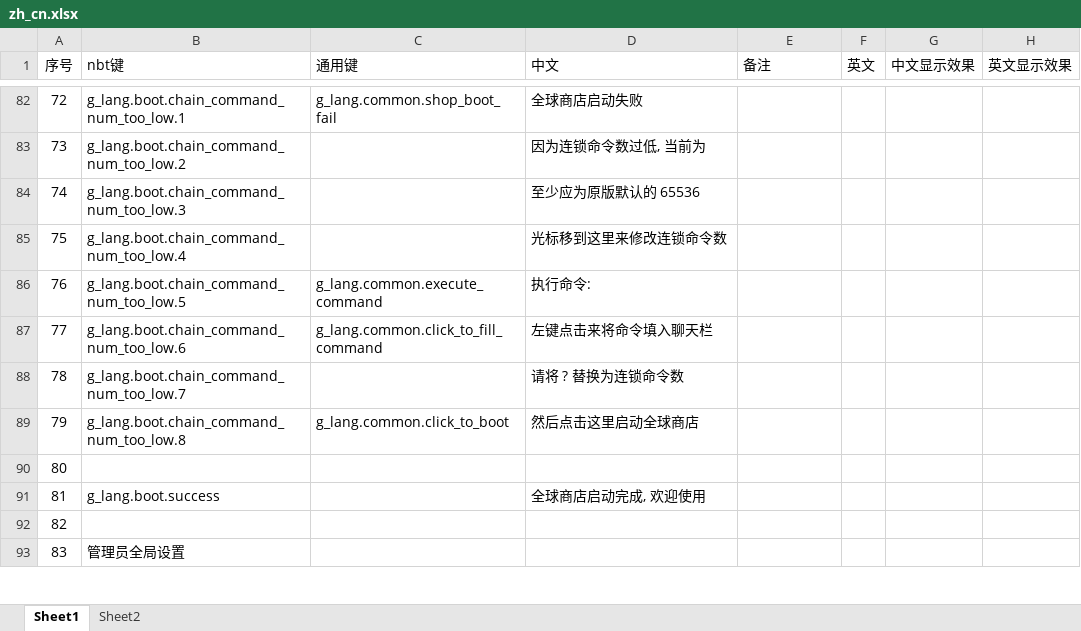
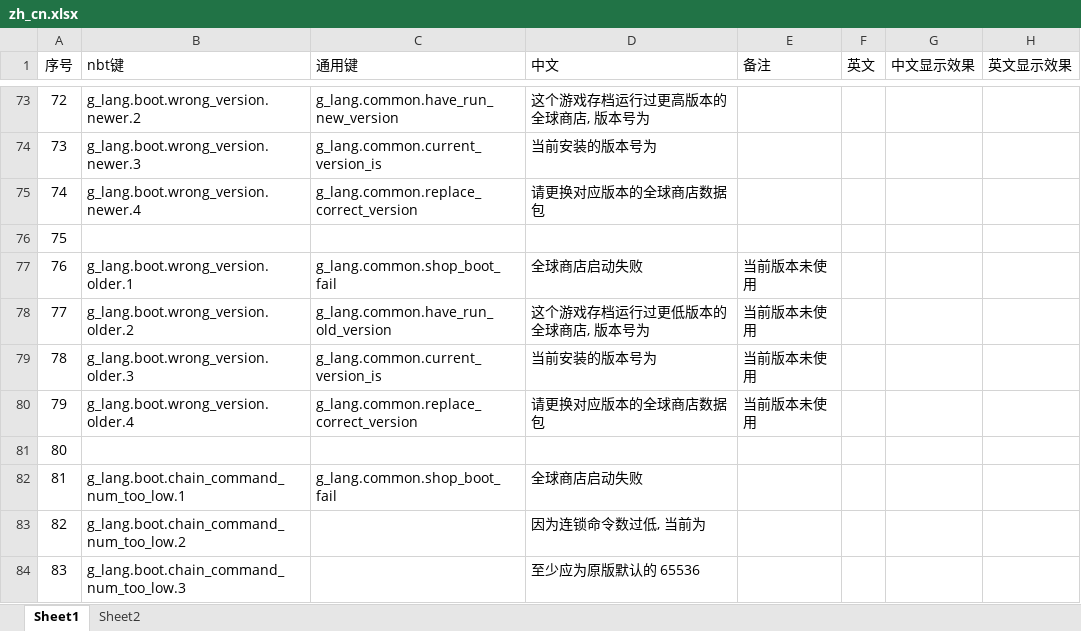
Before and after one commit to HeartingBe/GlobalShop_v3, an Excel workbook: text/translate/zh_cn.xlsx, sheet Sheet1, drawn as a sheet; only a part is shown, gaps mark what is left out; values as stored, in another font and other column widths than the file's, no borders; addresses are those after the commit; the diff covers the shown part only; the diff names each change by its address in the sheet, - before the commit and + after, or states it on an @@ line.

```diff
--- a/text/translate/zh_cn.xlsx (sheet Sheet1)
+++ b/text/translate/zh_cn.xlsx (sheet Sheet1)
-B73 (nbt键): g_lang.boot.chain_command_num_too_low.1
+B73 (nbt键): g_lang.boot.wrong_version.newer.2
-C73 (通用键): g_lang.common.shop_boot_fail
+C73 (通用键): g_lang.common.have_run_new_version
-D73 (中文): 全球商店启动失败
+D73 (中文): 这个游戏存档运行过更高版本的全球商店, 版本号为
-B74 (nbt键): g_lang.boot.chain_command_num_too_low.2
+B74 (nbt键): g_lang.boot.wrong_version.newer.3
-C74 (通用键): (empty)
+C74 (通用键): g_lang.common.current_version_is
-D74 (中文): 因为连锁命令数过低, 当前为
+D74 (中文): 当前安装的版本号为
-B75 (nbt键): g_lang.boot.chain_command_num_too_low.3
+B75 (nbt键): g_lang.boot.wrong_version.newer.4
-C75 (通用键): (empty)
+C75 (通用键): g_lang.common.replace_correct_version
-D75 (中文): 至少应为原版默认的 65536
+D75 (中文): 请更换对应版本的全球商店数据包
-B76 (nbt键): g_lang.boot.chain_command_num_too_low.4
+B76 (nbt键): (empty)
-D76 (中文): 光标移到这里来修改连锁命令数
+D76 (中文): (empty)
-B77 (nbt键): g_lang.boot.chain_command_num_too_low.5
+B77 (nbt键): g_lang.boot.wrong_version.older.1
-C77 (通用键): g_lang.common.execute_command
+C77 (通用键): g_lang.common.shop_boot_fail
-D77 (中文): 执行命令:
+D77 (中文): 全球商店启动失败
-E77:E80 (备注): (empty)
+E77:E80 (备注): 当前版本未使用
-B78 (nbt键): g_lang.boot.chain_command_num_too_low.6
+B78 (nbt键): g_lang.boot.wrong_version.older.2
-C78 (通用键): g_lang.common.click_to_fill_command
+C78 (通用键): g_lang.common.have_run_old_version
-D78 (中文): 左键点击来将命令填入聊天栏
+D78 (中文): 这个游戏存档运行过更低版本的全球商店, 版本号为
-B79 (nbt键): g_lang.boot.chain_command_num_too_low.7
+B79 (nbt键): g_lang.boot.wrong_version.older.3
-C79 (通用键): (empty)
+C79 (通用键): g_lang.common.current_version_is
-D79 (中文): 请将 ? 替换为连锁命令数
+D79 (中文): 当前安装的版本号为
-B80 (nbt键): g_lang.boot.chain_command_num_too_low.8
+B80 (nbt键): g_lang.boot.wrong_version.older.4
-C80 (通用键): g_lang.common.click_to_boot
+C80 (通用键): g_lang.common.replace_correct_version
-D80 (中文): 然后点击这里启动全球商店
+D80 (中文): 请更换对应版本的全球商店数据包
-B82 (nbt键): g_lang.boot.success
+B82 (nbt键): g_lang.boot.chain_command_num_too_low.1
-C82 (通用键): (empty)
+C82 (通用键): g_lang.common.shop_boot_fail
-D82 (中文): 全球商店启动完成, 欢迎使用
+D82 (中文): 全球商店启动失败
-B83 (nbt键): (empty)
+B83 (nbt键): g_lang.boot.chain_command_num_too_low.2
-D83 (中文): (empty)
+D83 (中文): 因为连锁命令数过低, 当前为
-B84 (nbt键): 管理员全局设置
+B84 (nbt键): g_lang.boot.chain_command_num_too_low.3
-D84 (中文): (empty)
+D84 (中文): 至少应为原版默认的 65536
```
Also changed, not shown: 77 added rows, 77 removed rows and 854 edited cells elsewhere in this sheet, 15 other files.
